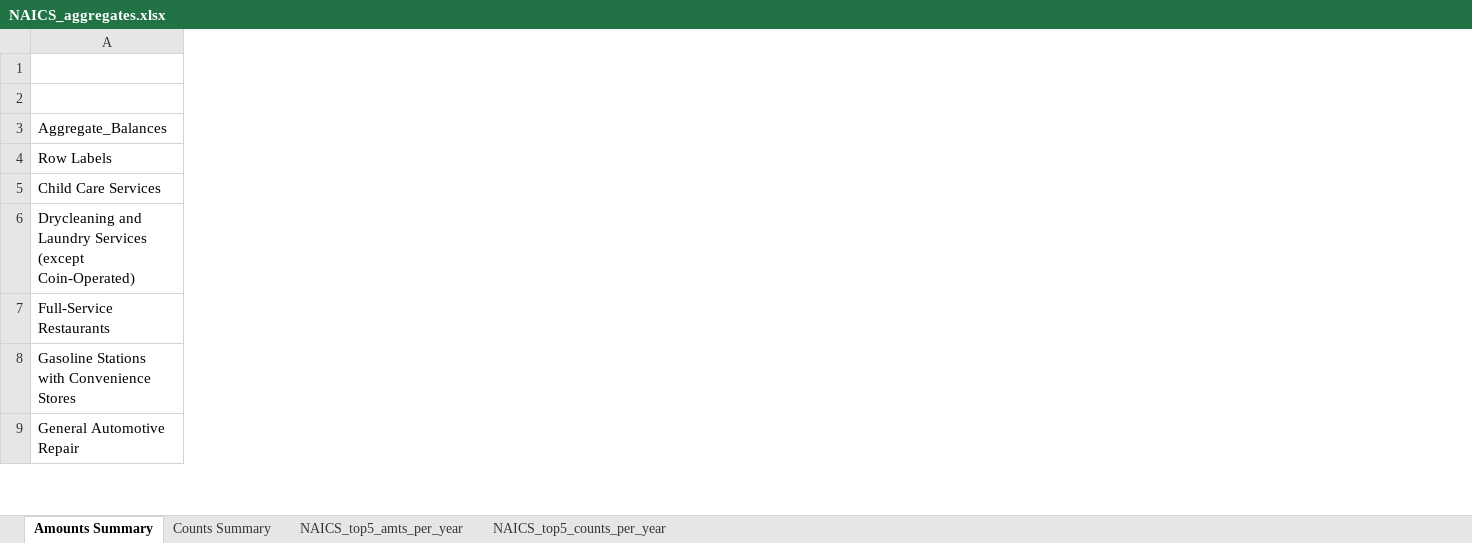
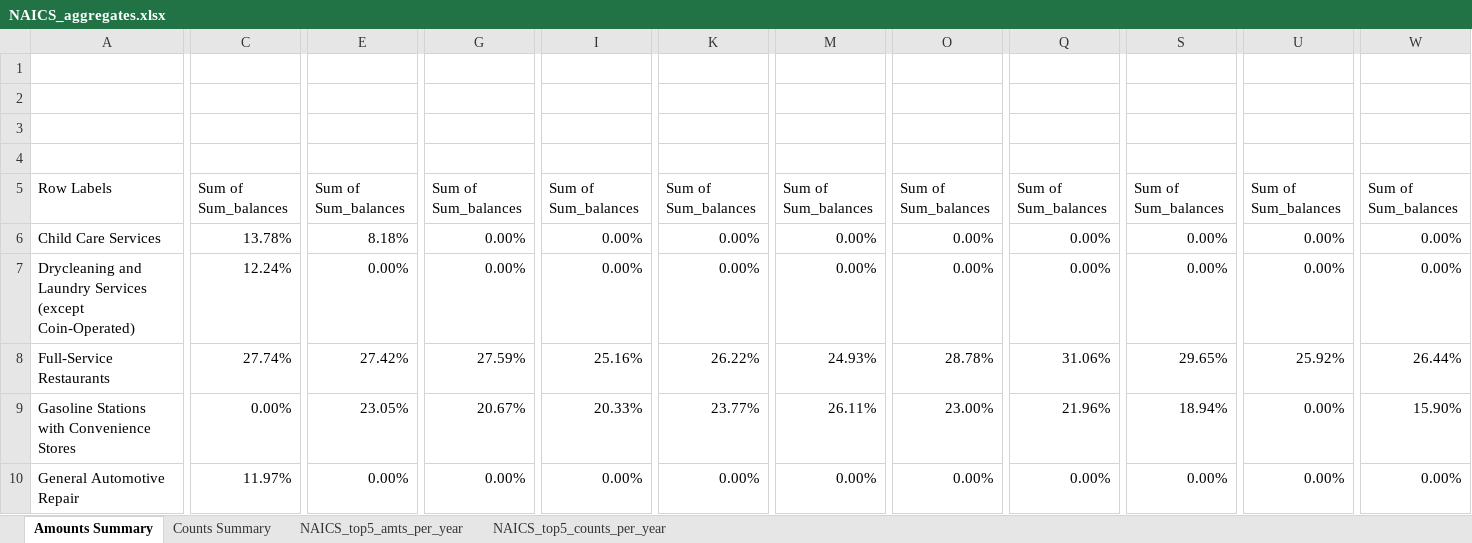
Before and after one commit to laramiedunlap/workstation_transfers, an Excel workbook: load_prime_table/NAICS_aggregates.xlsx, sheet Amounts Summary, drawn as a sheet; only a part is shown, gaps mark what is left out; values as stored, in another font and other column widths than the file's, no borders; charts and pictures not drawn; addresses are those after the commit; rows hold the shown columns only; the diff covers the shown part only; the diff names each change by its address in the sheet, - before the commit and + after, or states it on an @@ line.

```diff
--- a/load_prime_table/NAICS_aggregates.xlsx (sheet Amounts Summary)
+++ b/load_prime_table/NAICS_aggregates.xlsx (sheet Amounts Summary)
+column C, rows 6-10: 13.78% | 12.24% | 27.74% | 0.00% | 11.97%
+column E, rows 6-10: 8.18% | 0.00% | 27.42% | 23.05% | 0.00%
+column G, rows 6-10: 0.00% | 0.00% | 27.59% | 20.67% | 0.00%
+column I, rows 6-10: 0.00% | 0.00% | 25.16% | 20.33% | 0.00%
+column K, rows 6-10: 0.00% | 0.00% | 26.22% | 23.77% | 0.00%
+column M, rows 6-10: 0.00% | 0.00% | 24.93% | 26.11% | 0.00%
+column O, rows 6-10: 0.00% | 0.00% | 28.78% | 23.00% | 0.00%
+column Q, rows 6-10: 0.00% | 0.00% | 31.06% | 21.96% | 0.00%
+column S, rows 6-10: 0.00% | 0.00% | 29.65% | 18.94% | 0.00%
+column U, rows 6-10: 0.00% | 0.00% | 25.92% | 0.00% | 0.00%
+column W, rows 6-10: 0.00% | 0.00% | 26.44% | 15.90% | 0.00%
-A3: Aggregate_Balances
+A3: (empty)
-A4: Row Labels
+A4: (empty)
+row 5: Row Labels | Sum of Sum_balances | Sum of Sum_balances | Sum of Sum_balances | Sum of Sum_balances | Sum of Sum_balances | Sum of Sum_balances | Sum of Sum_balances | Sum of Sum_balances | Sum of Sum_balances | Sum of Sum_balances | Sum of Sum_balances
```
Also changed, not shown: 11 added columns and 1 edited cell elsewhere in this sheet, charts or pictures, 17 other files.
